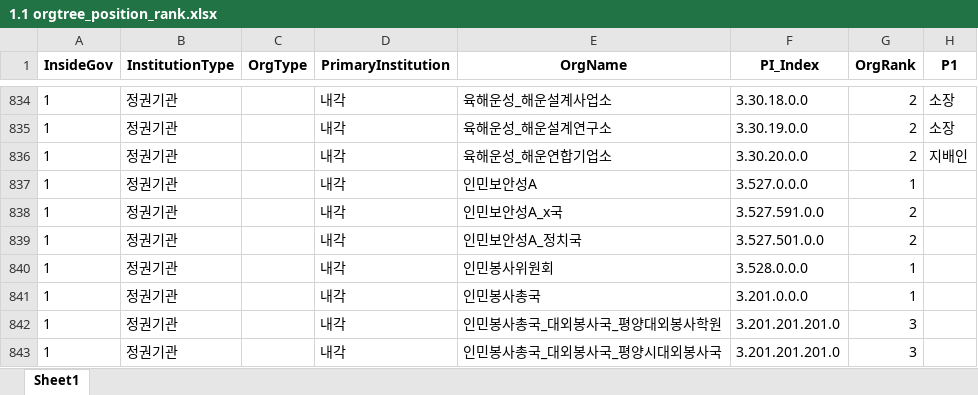
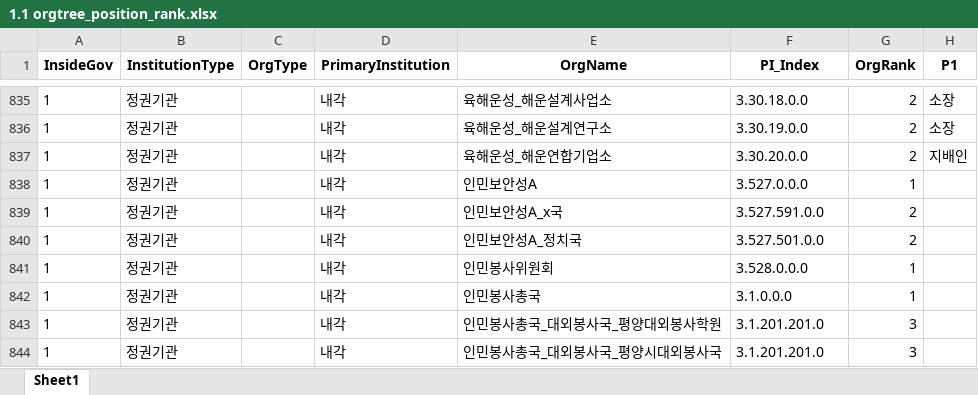
Before and after one commit to seouljake/nkelites, an Excel workbook: data/combined data/combined data - 1 cleaning/cleaning step 2 - career/2.7 orgtree position & rank/1.1 orgtree_position_rank.xlsx, sheet Sheet1, drawn as a sheet; only a part is shown, gaps mark what is left out; values as stored, in another font and other column widths than the file's, no borders; addresses are those after the commit; the diff covers the shown part only; the diff names each change by its address in the sheet, - before the commit and + after, or states it on an @@ line.

```diff
--- a/data/combined data/combined data - 1 cleaning/cleaning step 2 - career/2.7 orgtree position & rank/1.1 orgtree_position_rank.xlsx (sheet Sheet1)
+++ b/data/combined data/combined data - 1 cleaning/cleaning step 2 - career/2.7 orgtree position & rank/1.1 orgtree_position_rank.xlsx (sheet Sheet1)
-F842 (PI_Index): 3.201.0.0.0
+F842 (PI_Index): 3.1.0.0.0
-F843:F844 (PI_Index): 3.201.201.201.0
+F843:F844 (PI_Index): 3.1.201.201.0
```
Also changed, not shown: 1 added row and 24 edited cells elsewhere in this sheet, data/combined data/combined data - 1 cleaning/cleaning step 2 - career/2.7 orgtree position & rank/2.0_mismatch_군및기타_1_outgov_JR.xlsx, data/combined data/combined data - 1 cleaning/cleaning step 2 - career/2.7 orgtree position & rank/2.0_mismatch_정권_2_Jacob.xlsx.
